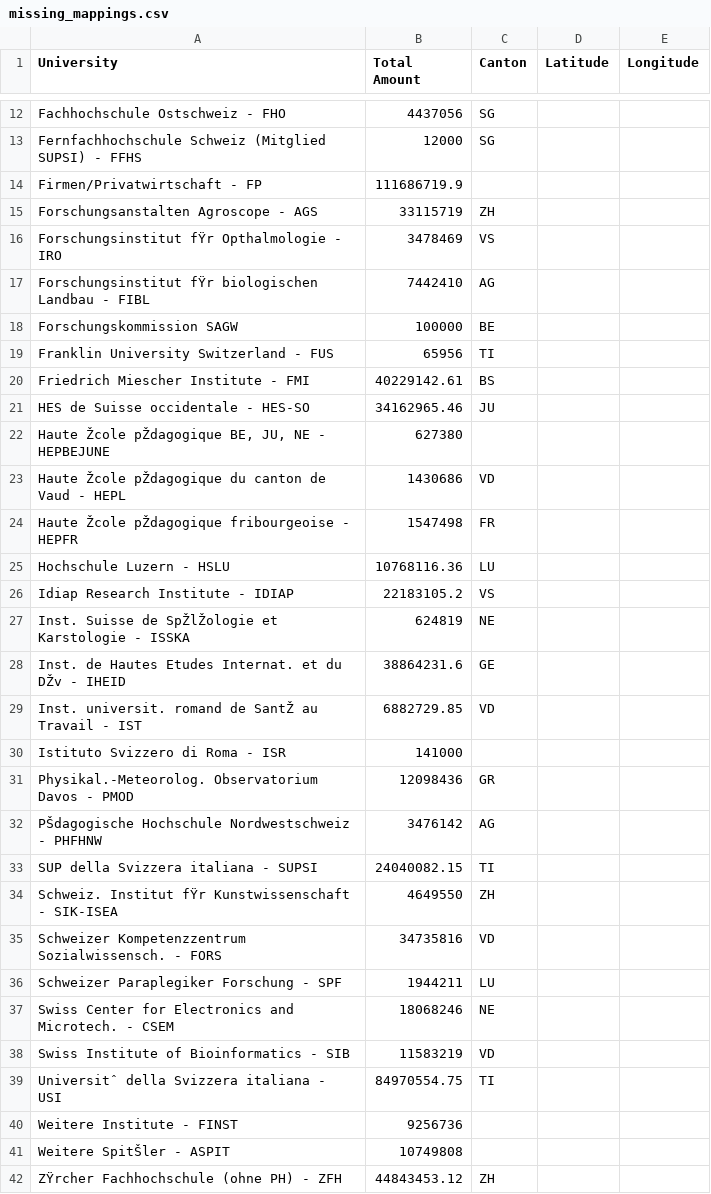
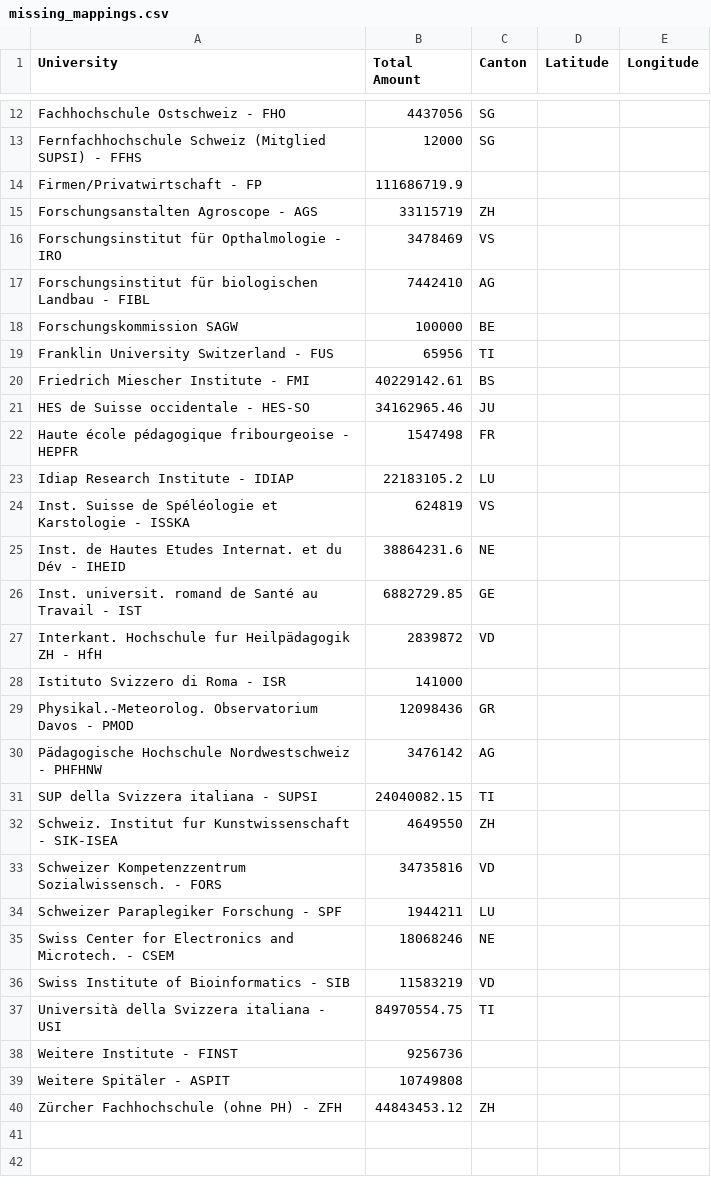
Before and after one commit to vidit09/ada-homework, a CSV file: 03 - Interactive Viz/missing_mappings.csv, drawn as a sheet; only a part is shown, gaps mark what is left out; the diff covers the shown part only.

Commit message:
removed encoding error again

```diff
--- a/03 - Interactive Viz/missing_mappings.csv
+++ b/03 - Interactive Viz/missing_mappings.csv
@@ -15,4 +15,4 @@ Firmen/Privatwirtschaft - FP,111686719.9,,,
 Forschungsanstalten Agroscope - AGS,33115719,ZH,,
-Forschungsinstitut fŸr Opthalmologie - IRO,3478469,VS,,
-Forschungsinstitut fŸr biologischen Landbau - FIBL,7442410,AG,,
+Forschungsinstitut für Opthalmologie - IRO,3478469,VS,,
+Forschungsinstitut für biologischen Landbau - FIBL,7442410,AG,,
 Forschungskommission SAGW,100000,BE,,
@@ -21,15 +21,13 @@ Friedrich Miescher Institute - FMI,40229142.61,BS,,
 HES de Suisse occidentale - HES-SO,34162965.46,JU,,
-"Haute Žcole pŽdagogique BE, JU, NE - HEPBEJUNE",627380,,,
-Haute Žcole pŽdagogique du canton de Vaud - HEPL,1430686,VD,,
-Haute Žcole pŽdagogique fribourgeoise - HEPFR,1547498,FR,,
-Hochschule Luzern - HSLU,10768116.36,LU,,
-Idiap Research Institute - IDIAP,22183105.2,VS,,
-Inst. Suisse de SpŽlŽologie et Karstologie - ISSKA,624819,NE,,
-Inst. de Hautes Etudes Internat. et du DŽv - IHEID,38864231.6,GE,,
-Inst. universit. romand de SantŽ au Travail - IST,6882729.85,VD,,
+Haute école pédagogique fribourgeoise - HEPFR,1547498,FR,,
+Idiap Research Institute - IDIAP,22183105.2,LU,,
+Inst. Suisse de Spéléologie et Karstologie - ISSKA,624819,VS,,
+Inst. de Hautes Etudes Internat. et du Dév - IHEID,38864231.6,NE,,
+Inst. universit. romand de Santé au Travail - IST,6882729.85,GE,,
+Interkant. Hochschule fur Heilpädagogik ZH - HfH,2839872,VD,,
 Istituto Svizzero di Roma - ISR,141000,,,
 Physikal.-Meteorolog. Observatorium Davos - PMOD,12098436,GR,,
-PŠdagogische Hochschule Nordwestschweiz - PHFHNW,3476142,AG,,
+Pädagogische Hochschule Nordwestschweiz - PHFHNW,3476142,AG,,
 SUP della Svizzera italiana - SUPSI,24040082.15,TI,,
-Schweiz. Institut fŸr Kunstwissenschaft - SIK-ISEA,4649550,ZH,,
+Schweiz. Institut fur Kunstwissenschaft - SIK-ISEA,4649550,ZH,,
 Schweizer Kompetenzzentrum Sozialwissensch. - FORS,34735816,VD,,
@@ -38,5 +36,5 @@ Swiss Center for Electronics and Microtech. - CSEM,18068246,NE,,
 Swiss Institute of Bioinformatics - SIB,11583219,VD,,
-Universitˆ della Svizzera italiana - USI,84970554.75,TI,,
+Università della Svizzera italiana - USI,84970554.75,TI,,
 Weitere Institute - FINST,9256736,,,
-Weitere SpitŠler - ASPIT,10749808,,,
-ZŸrcher Fachhochschule (ohne PH) - ZFH,44843453.12,ZH,,
+Weitere Spitäler - ASPIT,10749808,,,
+Zürcher Fachhochschule (ohne PH) - ZFH,44843453.12,ZH,,
```
Also changed, not shown: 5 edited cells elsewhere in this file.
